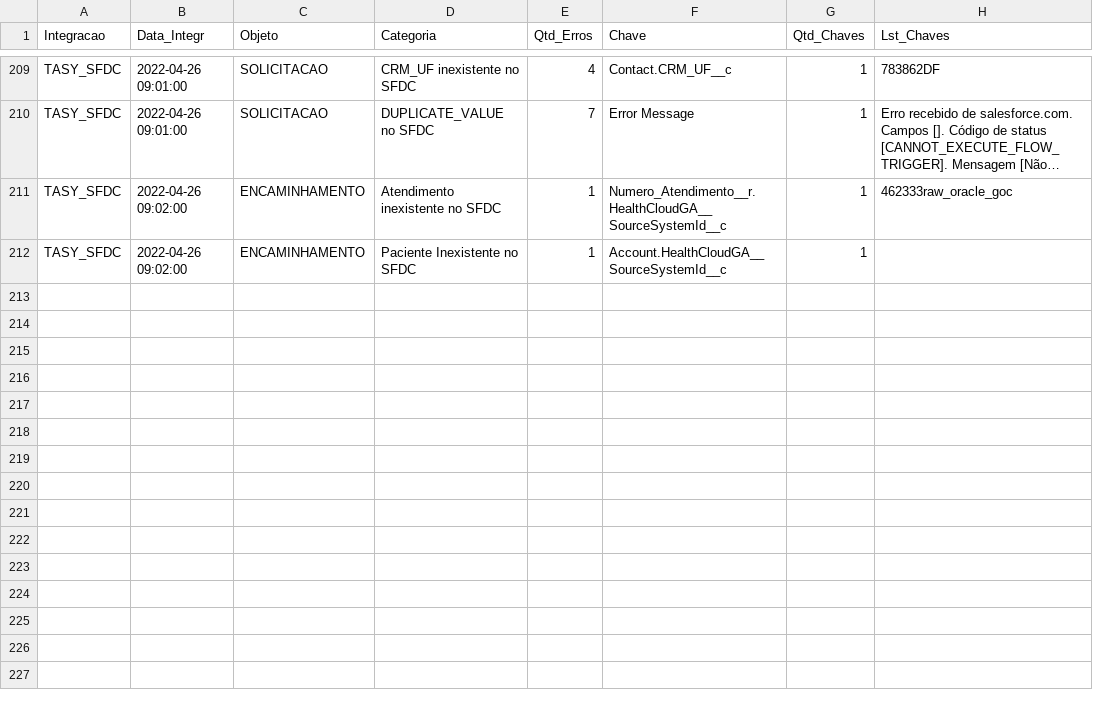
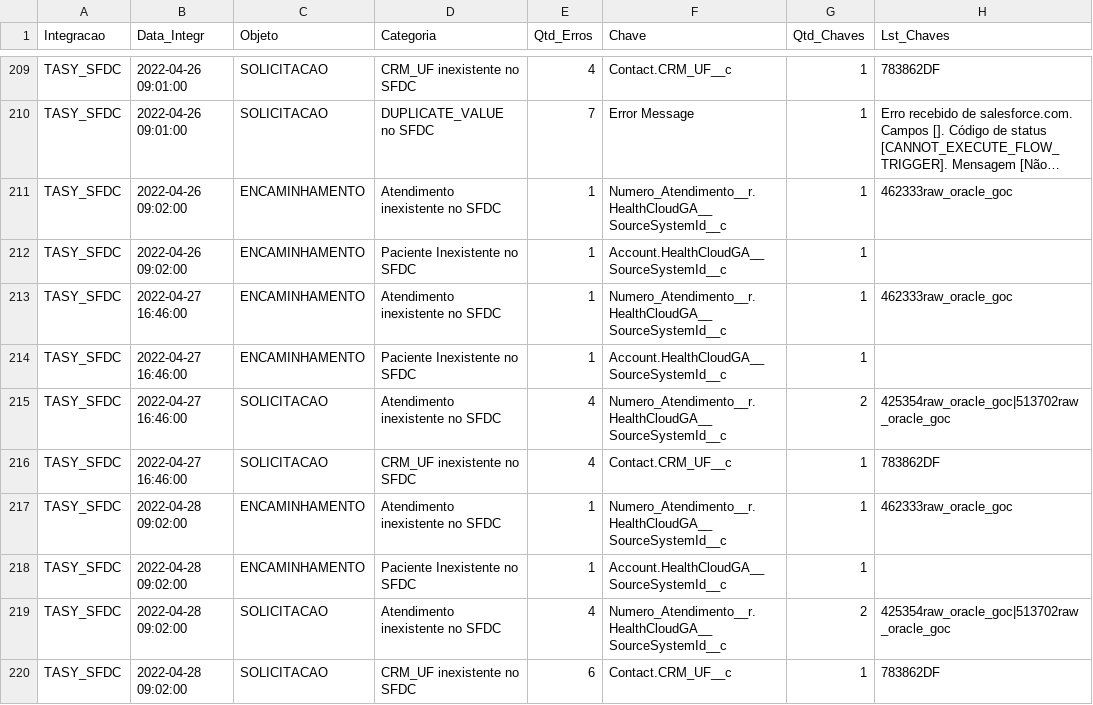
Before and after one commit to atracloud-atra/RELAT_INTEGR, a CSV file: FF_RELAT_INTEGR_ONCO_INDIVIDUAL.csv, drawn as a sheet; only a part is shown, gaps mark what is left out; long unchanged cells end in ….

```diff
--- a/FF_RELAT_INTEGR_ONCO_INDIVIDUAL.csv
+++ b/FF_RELAT_INTEGR_ONCO_INDIVIDUAL.csv
@@ -212 +212,9 @@
 "TASY_SFDC","2022-04-26 09:02:00","ENCAMINHAMENTO","Paciente Inexistente no SFDC",1,"Account.HealthCloudGA__SourceSystemId__c",1,""
+"TASY_SFDC","2022-04-27 16:46:00","ENCAMINHAMENTO","Atendimento inexistente no SFDC",1,"Numero_Atendimento__r.HealthCloudGA__SourceSystemId__c",1,"462333raw_oracle_goc"
+"TASY_SFDC","2022-04-27 16:46:00","ENCAMINHAMENTO","Paciente Inexistente no SFDC",1,"Account.HealthCloudGA__SourceSystemId__c",1,""
+"TASY_SFDC","2022-04-27 16:46:00","SOLICITACAO","Atendimento inexistente no SFDC",4,"Numero_Atendimento__r.HealthCloudGA__SourceSystemId__c",2,"425354raw_oracle_goc|513702raw_oracle_goc"
+"TASY_SFDC","2022-04-27 16:46:00","SOLICITACAO","CRM_UF inexistente no SFDC",4,"Contact.CRM_UF__c",1,"783862DF"
+"TASY_SFDC","2022-04-28 09:02:00","ENCAMINHAMENTO","Atendimento inexistente no SFDC",1,"Numero_Atendimento__r.HealthCloudGA__SourceSystemId__c",1,"462333raw_oracle_goc"
+"TASY_SFDC","2022-04-28 09:02:00","ENCAMINHAMENTO","Paciente Inexistente no SFDC",1,"Account.HealthCloudGA__SourceSystemId__c",1,""
+"TASY_SFDC","2022-04-28 09:02:00","SOLICITACAO","Atendimento inexistente no SFDC",4,"Numero_Atendimento__r.HealthCloudGA__SourceSystemId__c",2,"425354raw_oracle_goc|513702raw_oracle_goc"
+"TASY_SFDC","2022-04-28 09:02:00","SOLICITACAO","CRM_UF inexistente no SFDC",6,"Contact.CRM_UF__c",1,"783862DF"
```
Also changed, not shown: estatisticas_TASY.csv.
